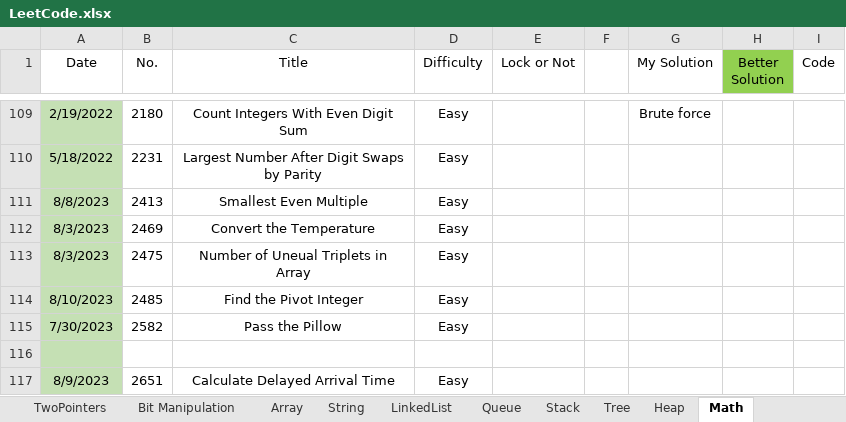
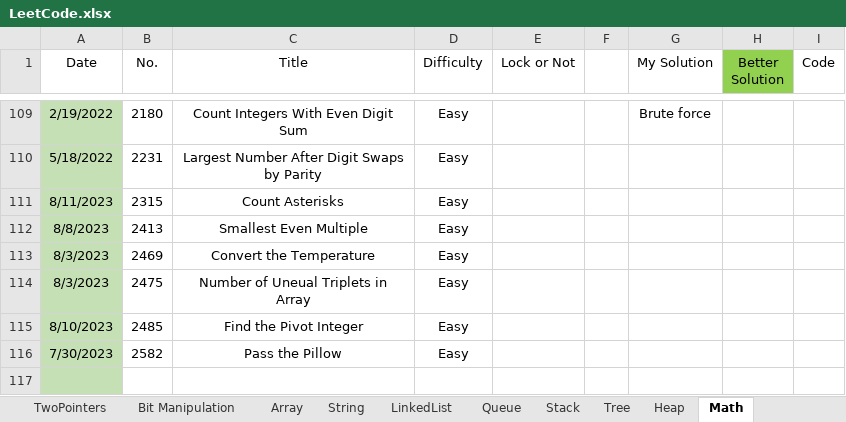
Before and after one commit to wenzhejiao/LeetCode, an Excel workbook: LeetCode.xlsx, sheet Math, drawn as a sheet; only a part is shown, gaps mark what is left out; the shorter side is filled out with more unchanged rows; values as stored, in another font and other column widths than the file's, no borders; conditional formats not drawn; the diff names each change by its address in the sheet, - before the commit and + after, or states it on an @@ line.

Commit message:
Solved problem 2315 Category: String Difficulty: Easy

```diff
--- a/LeetCode.xlsx (sheet Math)
+++ b/LeetCode.xlsx (sheet Math)
+row 111: 8/11/2023 | 2315 | Count Asterisks | Easy
```
Also changed, not shown: 1 other file.
